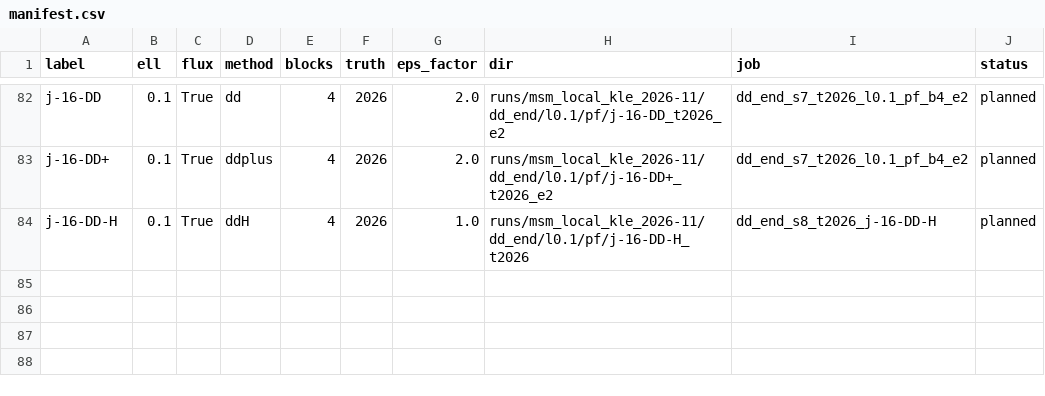
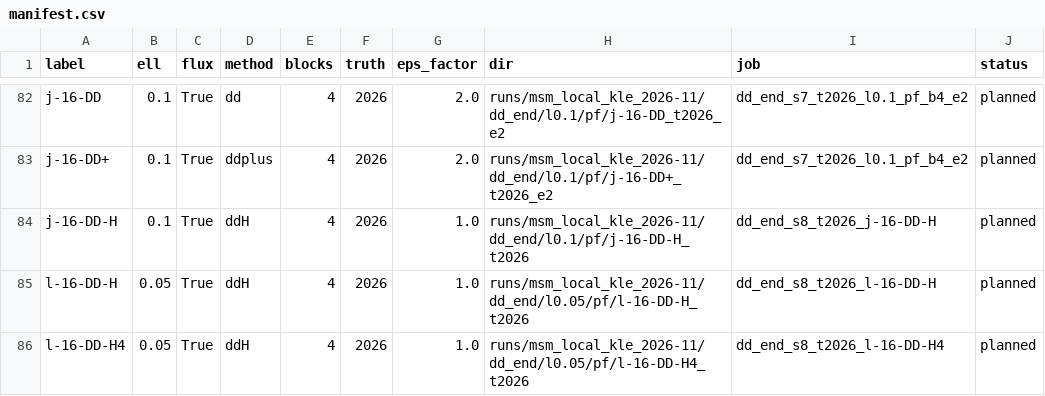
Before and after one commit to Aidan-Gettemy/rho_beta_mcmc_studies, a CSV file: runs/msm_local_kle_2026-11/dd_end/manifest.csv, drawn as a sheet; only a part is shown, gaps mark what is left out.

```diff
--- a/runs/msm_local_kle_2026-11/dd_end/manifest.csv
+++ b/runs/msm_local_kle_2026-11/dd_end/manifest.csv
@@ -84 +84,3 @@ j-16-DD+,0.1,True,ddplus,4,2026,2.0,runs/msm_local_kle_2026-11/dd_end/l0.1/pf/j-
 j-16-DD-H,0.1,True,ddH,4,2026,1.0,runs/msm_local_kle_2026-11/dd_end/l0.1/pf/j-16-DD-H_t2026,dd_end_s8_t2026_j-16-DD-H,planned
+l-16-DD-H,0.05,True,ddH,4,2026,1.0,runs/msm_local_kle_2026-11/dd_end/l0.05/pf/l-16-DD-H_t2026,dd_end_s8_t2026_l-16-DD-H,planned
+l-16-DD-H4,0.05,True,ddH,4,2026,1.0,runs/msm_local_kle_2026-11/dd_end/l0.05/pf/l-16-DD-H4_t2026,dd_end_s8_t2026_l-16-DD-H4,planned
```
Also changed, not shown: runs/msm_local_kle_2026-11/dd_end/master_table.csv, 6 other files.
